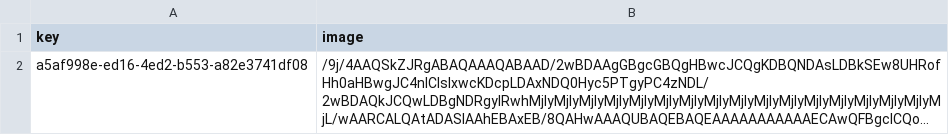
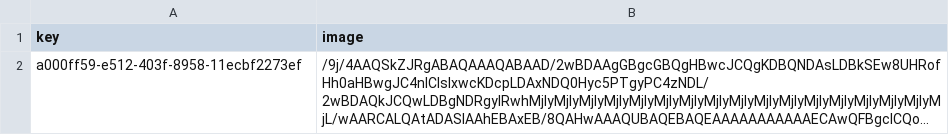
Before and after one commit to spacemonqi/microwave-imaging, a CSV file: dash-image-processing/image_string.csv, drawn as a sheet; long unchanged cells end in …; the diff names each change by its address in the sheet, - before the commit and + after, or states it on an @@ line.

```diff
--- a/dash-image-processing/image_string.csv
+++ b/dash-image-processing/image_string.csv
-A2 (key): a5af998e-ed16-4ed2-b553-a82e3741df08
+A2 (key): a000ff59-e512-403f-8958-11ecbf2273ef
```
Also changed, not shown: 1 other file.
